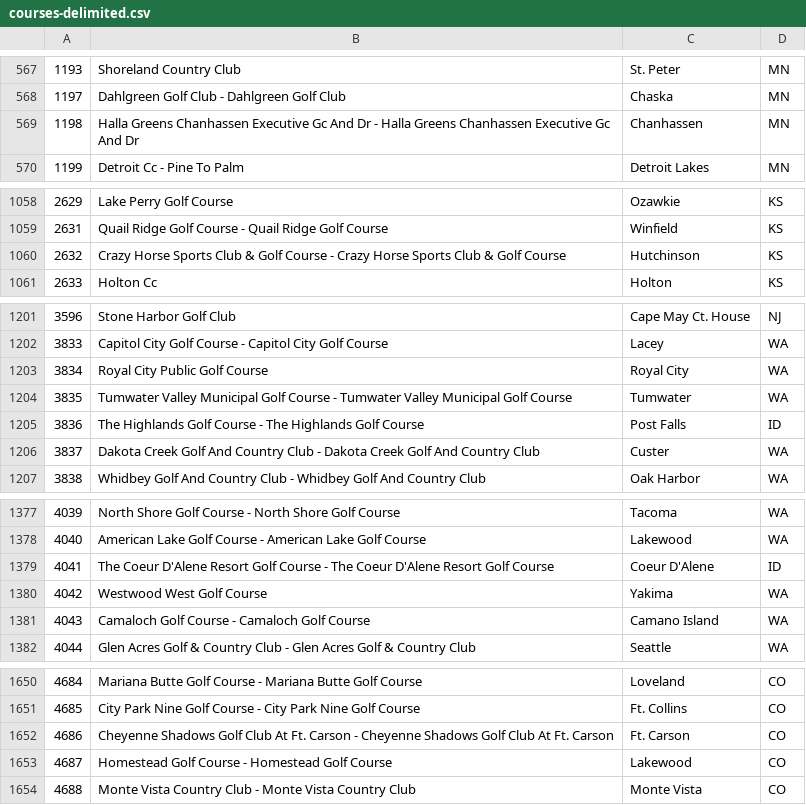
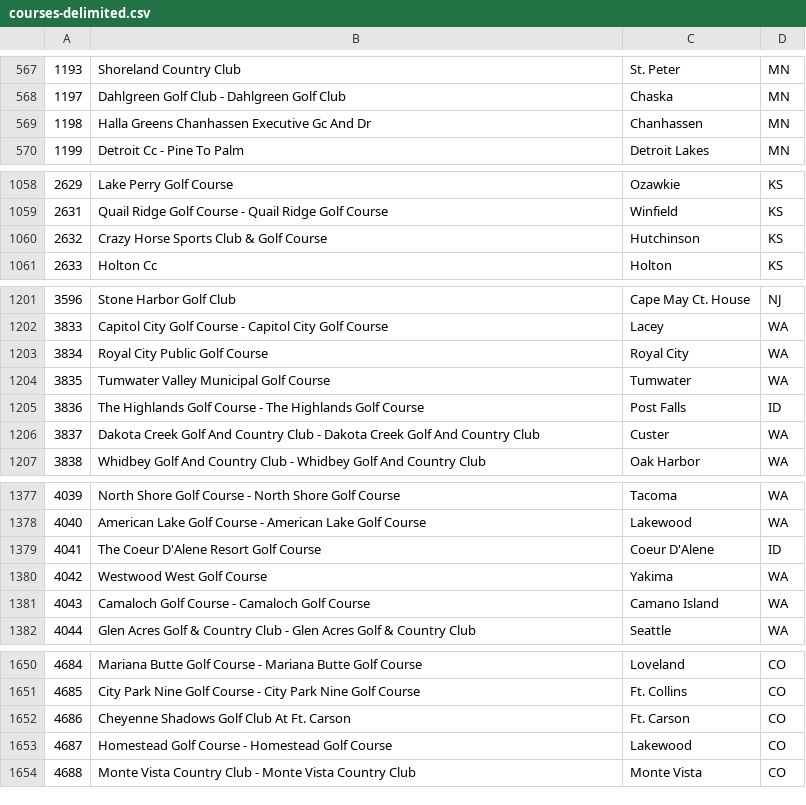
Before and after one commit to panetters/golf-handicap, a CSV file: data/courses-delimited.csv, drawn as a sheet; only a part is shown, gaps mark what is left out; the diff covers the shown part only.

```diff
--- a/data/courses-delimited.csv
+++ b/data/courses-delimited.csv
@@ -568,3 +568,3 @@
 1197,Dahlgreen Golf Club - Dahlgreen Golf Club,Chaska,MN
-1198,Halla Greens Chanhassen Executive Gc And Dr - Halla Greens Chanhassen Executive Gc And Dr,Chanhassen,MN
+1198,Halla Greens Chanhassen Executive Gc And Dr,Chanhassen,MN
 1199,Detroit Cc - Pine To Palm,Detroit Lakes,MN
@@ -1059,3 +1059,3 @@
 2631,Quail Ridge Golf Course - Quail Ridge Golf Course,Winfield,KS
-2632,Crazy Horse Sports Club & Golf Course - Crazy Horse Sports Club & Golf Course,Hutchinson,KS
+2632,Crazy Horse Sports Club & Golf Course ,Hutchinson,KS
 2633,Holton Cc,Holton,KS
@@ -1203,3 +1203,3 @@
 3834,Royal City Public Golf Course,Royal City,WA
-3835,Tumwater Valley Municipal Golf Course - Tumwater Valley Municipal Golf Course,Tumwater,WA
+3835,Tumwater Valley Municipal Golf Course ,Tumwater,WA
 3836,The Highlands Golf Course - The Highlands Golf Course,Post Falls,ID
@@ -1378,3 +1378,3 @@
 4040,American Lake Golf Course - American Lake Golf Course,Lakewood,WA
-4041,The Coeur D'Alene Resort Golf Course - The Coeur D'Alene Resort Golf Course,Coeur D'Alene,ID
+4041,The Coeur D'Alene Resort Golf Course ,Coeur D'Alene,ID
 4042,Westwood West Golf Course,Yakima,WA
@@ -1651,3 +1651,3 @@
 4685,City Park Nine Golf Course - City Park Nine Golf Course,Ft. Collins,CO
-4686,Cheyenne Shadows Golf Club At Ft. Carson - Cheyenne Shadows Golf Club At Ft. Carson,Ft. Carson,CO
+4686,Cheyenne Shadows Golf Club At Ft. Carson,Ft. Carson,CO
 4687,Homestead Golf Course - Homestead Golf Course,Lakewood,CO
```
Also changed, not shown: 2 removed rows and 27 edited cells elsewhere in this file, 3 other files.
